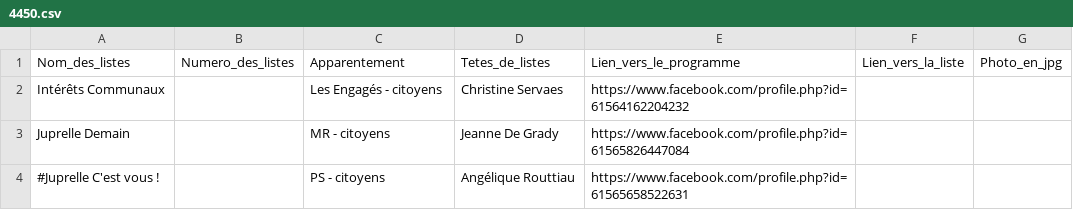
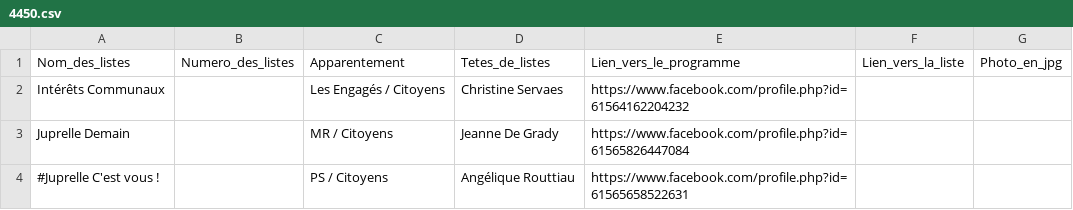
Before and after one commit to amcaw/electionslists, a CSV file: 4450.csv, drawn as a sheet.

Commit message:
Upload CSV file

```diff
--- a/4450.csv
+++ b/4450.csv
@@ -1,4 +1,4 @@
 Nom_des_listes,Numero_des_listes,Apparentement,Tetes_de_listes,Lien_vers_le_programme,Lien_vers_la_liste,Photo_en_jpg
-Intérêts Communaux,,Les Engagés - citoyens,Christine Servaes,https://www.facebook.com/profile.php?id=61564162204232,,
-Juprelle Demain,,MR - citoyens,Jeanne De Grady,https://www.facebook.com/profile.php?id=61565826447084,,
-#Juprelle C'est vous !,,PS - citoyens,Angélique Routtiau,https://www.facebook.com/profile.php?id=61565658522631,,
+Intérêts Communaux,,Les Engagés / Citoyens,Christine Servaes,https://www.facebook.com/profile.php?id=61564162204232,,
+Juprelle Demain,,MR / Citoyens,Jeanne De Grady,https://www.facebook.com/profile.php?id=61565826447084,,
+#Juprelle C'est vous !,,PS / Citoyens,Angélique Routtiau,https://www.facebook.com/profile.php?id=61565658522631,,
```
